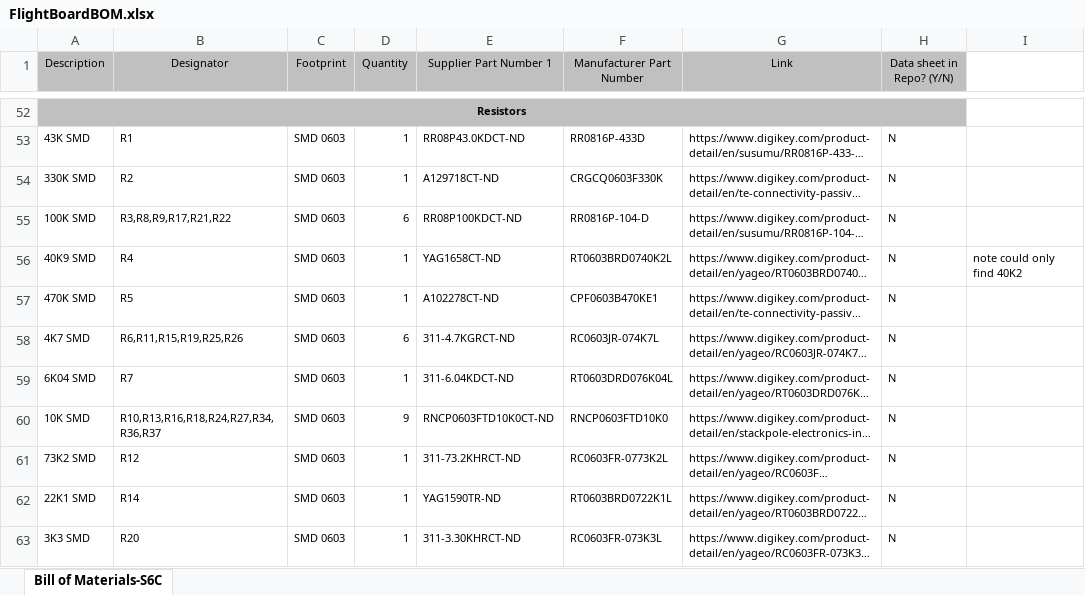
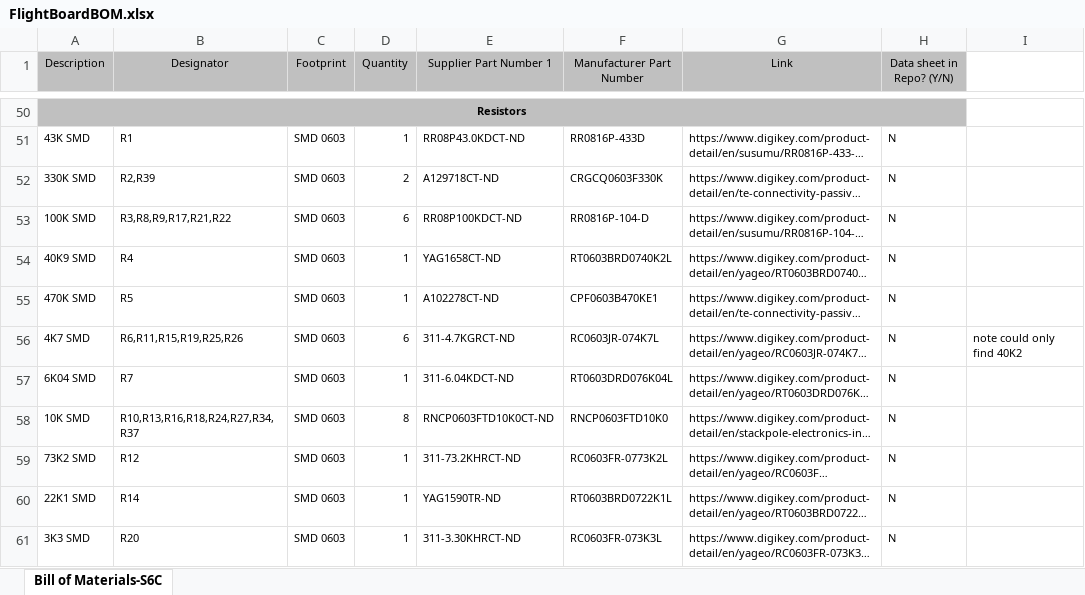
Before and after one commit to aa236b-winter-2019/electrical-documentation, an Excel workbook: FlightBoardBOM.xlsx, sheet Bill of Materials-S6C, drawn as a sheet; only a part is shown, gaps mark what is left out; long unchanged cells end in …; values as stored, in another font and other column widths than the file's, no borders; addresses are those after the commit; the diff covers the shown part only; the diff names each change by its address in the sheet, - before the commit and + after, or states it on an @@ line.

Commit message:
BOM Updates

```diff
--- a/FlightBoardBOM.xlsx (sheet Bill of Materials-S6C)
+++ b/FlightBoardBOM.xlsx (sheet Bill of Materials-S6C)
-B52 (Designator): R2
+B52 (Designator): R2,R39
-D52 (Quantity): 1
+D52 (Quantity): 2
-I54: note could only find 40K2
+I54: (empty)
-I56: (empty)
+I56: note could only find 40K2
-B58 (Designator): R10,R13,R16,R18,R24,R27,R34,R36,R37
+B58 (Designator): R10,R13,R16,R18,R24,R27,R34,R37
-D58 (Quantity): 9
+D58 (Quantity): 8
```
Also changed, not shown: 5 added rows, 5 removed rows and 11 edited cells elsewhere in this sheet.
